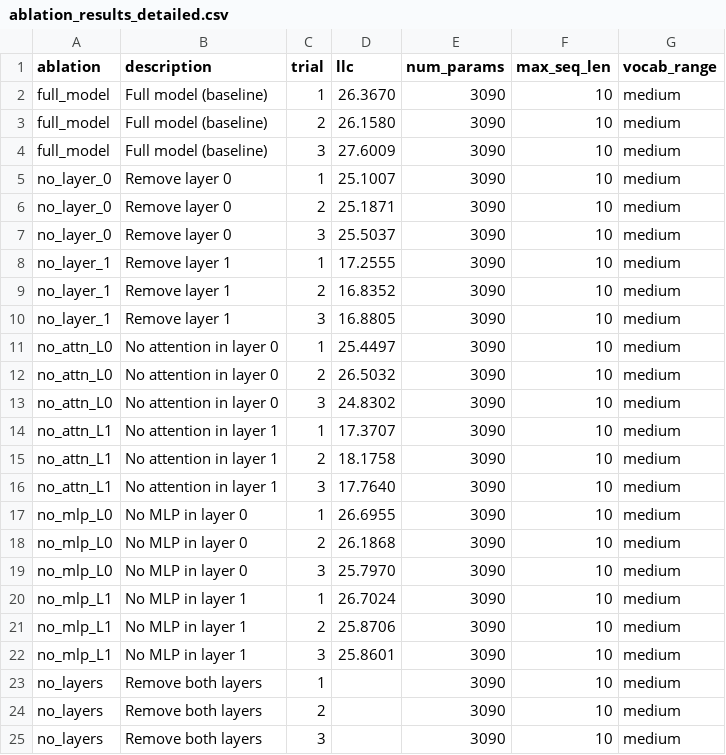
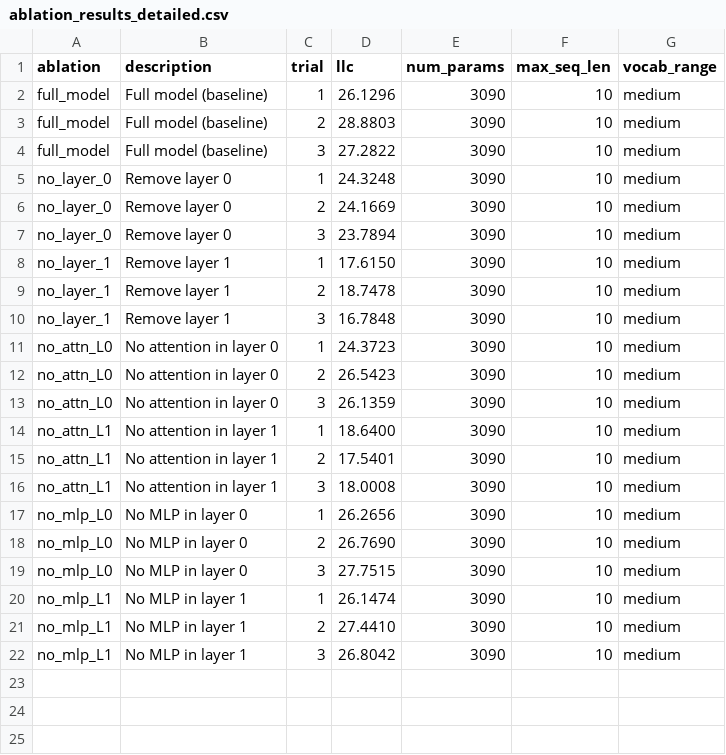
Before and after one commit to leo-du-03/llc-interpretability, a CSV file: llc_estim/ablation_results_detailed.csv, drawn as a sheet.

```diff
--- a/llc_estim/ablation_results_detailed.csv
+++ b/llc_estim/ablation_results_detailed.csv
@@ -1,25 +1,22 @@
 ablation,description,trial,llc,num_params,max_seq_len,vocab_range
-full_model,Full model (baseline),1,26.3670,3090,10,medium
-full_model,Full model (baseline),2,26.1580,3090,10,medium
-full_model,Full model (baseline),3,27.6009,3090,10,medium
-no_layer_0,Remove layer 0,1,25.1007,3090,10,medium
-no_layer_0,Remove layer 0,2,25.1871,3090,10,medium
-no_layer_0,Remove layer 0,3,25.5037,3090,10,medium
-no_layer_1,Remove layer 1,1,17.2555,3090,10,medium
-no_layer_1,Remove layer 1,2,16.8352,3090,10,medium
-no_layer_1,Remove layer 1,3,16.8805,3090,10,medium
-no_attn_L0,No attention in layer 0,1,25.4497,3090,10,medium
-no_attn_L0,No attention in layer 0,2,26.5032,3090,10,medium
-no_attn_L0,No attention in layer 0,3,24.8302,3090,10,medium
-no_attn_L1,No attention in layer 1,1,17.3707,3090,10,medium
-no_attn_L1,No attention in layer 1,2,18.1758,3090,10,medium
-no_attn_L1,No attention in layer 1,3,17.7640,3090,10,medium
-no_mlp_L0,No MLP in layer 0,1,26.6955,3090,10,medium
-no_mlp_L0,No MLP in layer 0,2,26.1868,3090,10,medium
-no_mlp_L0,No MLP in layer 0,3,25.7970,3090,10,medium
-no_mlp_L1,No MLP in layer 1,1,26.7024,3090,10,medium
-no_mlp_L1,No MLP in layer 1,2,25.8706,3090,10,medium
-no_mlp_L1,No MLP in layer 1,3,25.8601,3090,10,medium
-no_layers,Remove both layers,1,,3090,10,medium
-no_layers,Remove both layers,2,,3090,10,medium
-no_layers,Remove both layers,3,,3090,10,medium
+full_model,Full model (baseline),1,26.1296,3090,10,medium
+full_model,Full model (baseline),2,28.8803,3090,10,medium
+full_model,Full model (baseline),3,27.2822,3090,10,medium
+no_layer_0,Remove layer 0,1,24.3248,3090,10,medium
+no_layer_0,Remove layer 0,2,24.1669,3090,10,medium
+no_layer_0,Remove layer 0,3,23.7894,3090,10,medium
+no_layer_1,Remove layer 1,1,17.6150,3090,10,medium
+no_layer_1,Remove layer 1,2,18.7478,3090,10,medium
+no_layer_1,Remove layer 1,3,16.7848,3090,10,medium
+no_attn_L0,No attention in layer 0,1,24.3723,3090,10,medium
+no_attn_L0,No attention in layer 0,2,26.5423,3090,10,medium
+no_attn_L0,No attention in layer 0,3,26.1359,3090,10,medium
+no_attn_L1,No attention in layer 1,1,18.6400,3090,10,medium
+no_attn_L1,No attention in layer 1,2,17.5401,3090,10,medium
+no_attn_L1,No attention in layer 1,3,18.0008,3090,10,medium
+no_mlp_L0,No MLP in layer 0,1,26.2656,3090,10,medium
+no_mlp_L0,No MLP in layer 0,2,26.7690,3090,10,medium
+no_mlp_L0,No MLP in layer 0,3,27.7515,3090,10,medium
+no_mlp_L1,No MLP in layer 1,1,26.1474,3090,10,medium
+no_mlp_L1,No MLP in layer 1,2,27.4410,3090,10,medium
+no_mlp_L1,No MLP in layer 1,3,26.8042,3090,10,medium
```
Also changed, not shown: llc_estim/ablation_results_summary.csv, 6 other files.
